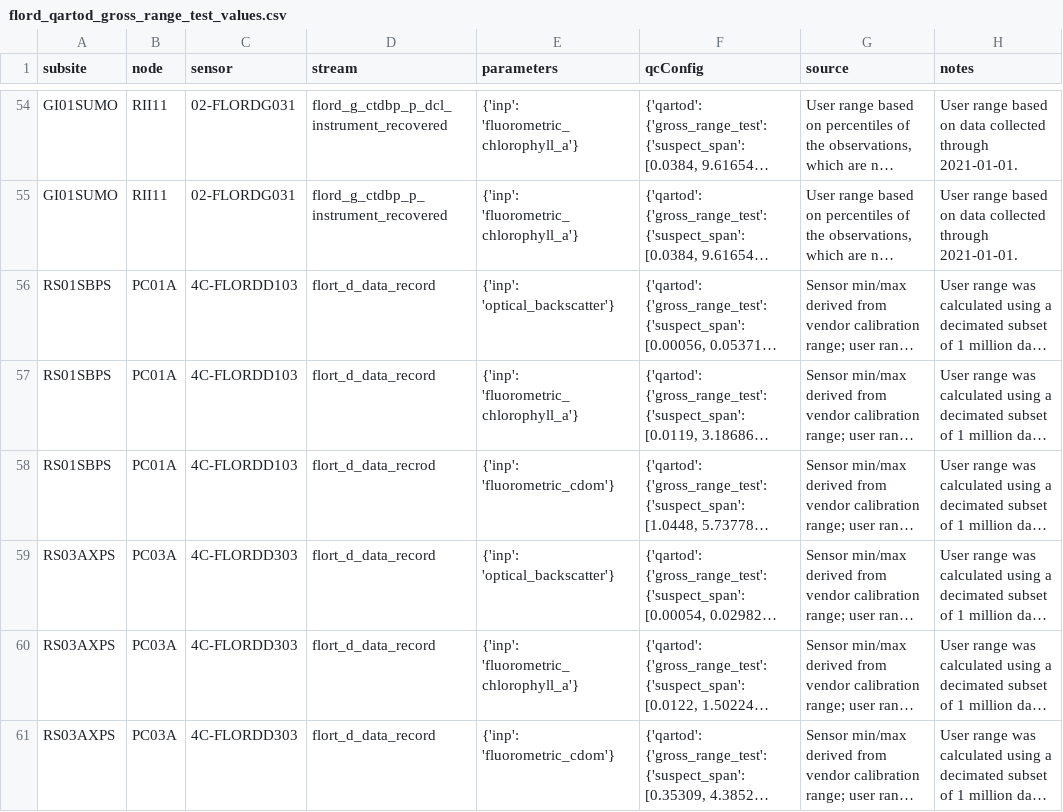
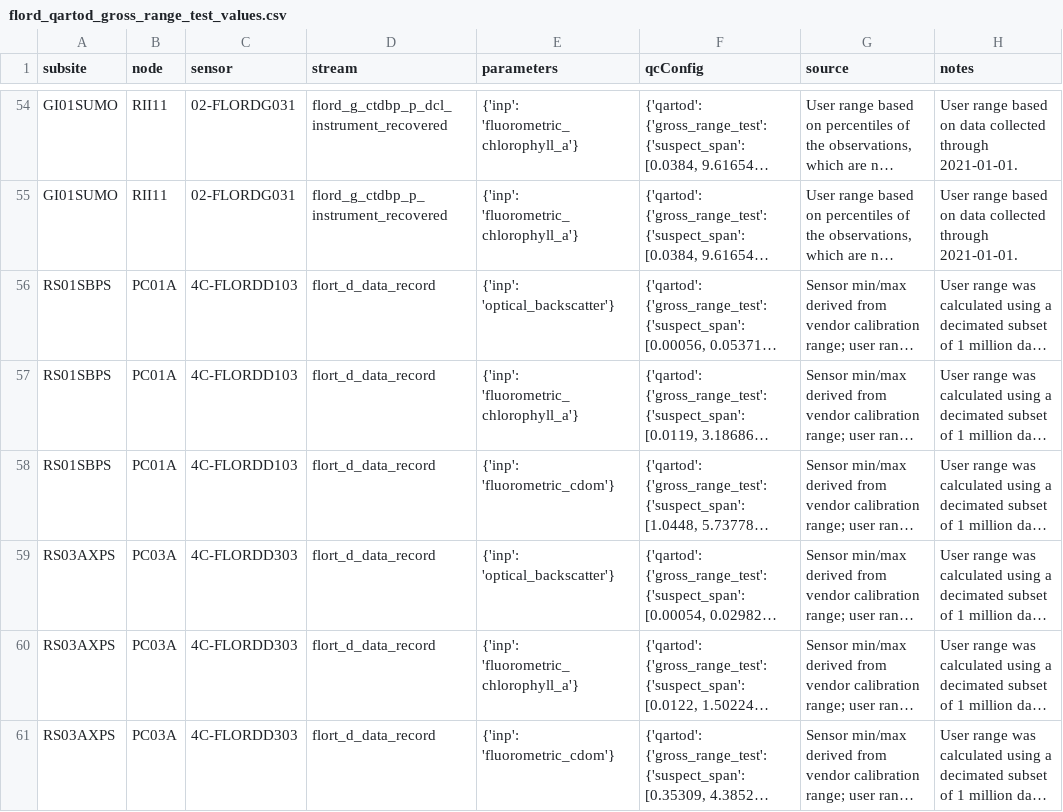
Before and after one commit to oceanobservatories/qc-lookup, a CSV file: qartod/flord/flord_qartod_gross_range_test_values.csv, drawn as a sheet; only a part is shown, gaps mark what is left out; long unchanged cells end in …; the diff names each change by its address in the sheet, - before the commit and + after, or states it on an @@ line.

Commit message:
fixing RCA parameter typo

```diff
--- a/qartod/flord/flord_qartod_gross_range_test_values.csv
+++ b/qartod/flord/flord_qartod_gross_range_test_values.csv
-D58 (stream): flort_d_data_recrod
+D58 (stream): flort_d_data_record
```
